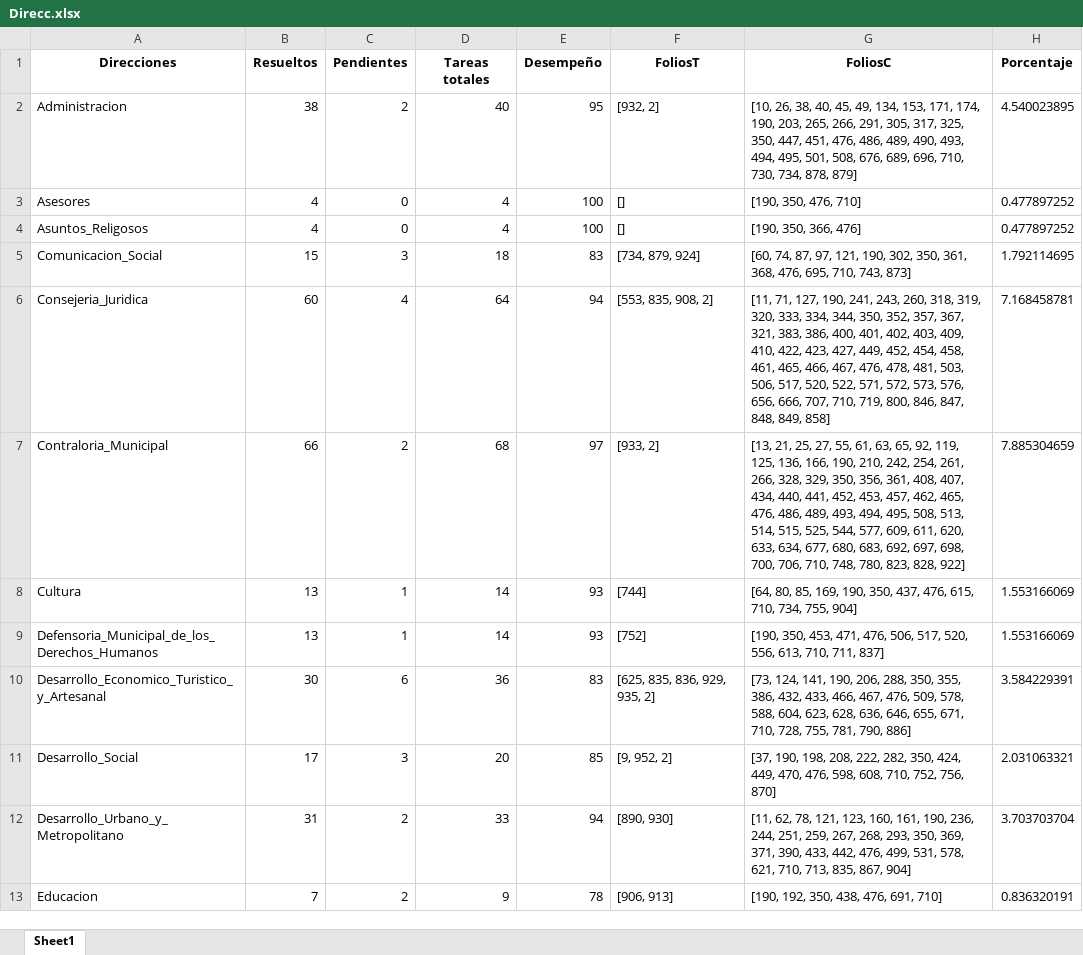
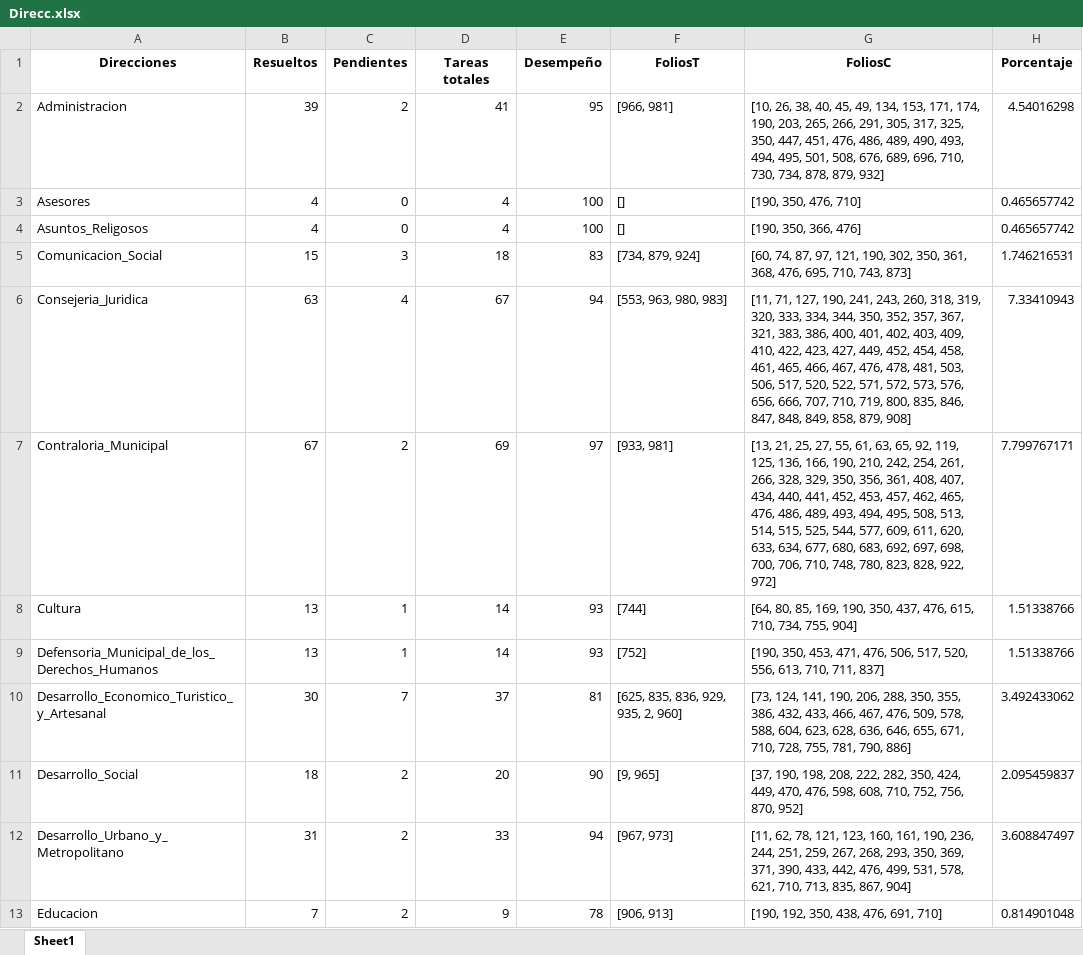
Before and after one commit to DimitryGarces/President-Cliente, an Excel workbook: py/Direcc.xlsx, sheet Sheet1, drawn as a sheet; only a part is shown; values as stored, in another font and other column widths than the file's, no borders; the diff covers the shown part only; the diff names each change by its address in the sheet, - before the commit and + after, or states it on an @@ line.

```diff
--- a/py/Direcc.xlsx (sheet Sheet1)
+++ b/py/Direcc.xlsx (sheet Sheet1)
-B2 (Resueltos): 38
+B2 (Resueltos): 39
-D2 (Tareas totales): 40
+D2 (Tareas totales): 41
-F2 (FoliosT): [932, 2]
+F2 (FoliosT): [966, 981]
-G2 (FoliosC): …734, 878, 879]
+G2 (FoliosC): …734, 878, 879, 932]
-H2 (Porcentaje): 4.540023895
+H2 (Porcentaje): 4.54016298
-H3:H4 (Porcentaje): 0.477897252
+H3:H4 (Porcentaje): 0.465657742
-H5 (Porcentaje): 1.792114695
+H5 (Porcentaje): 1.746216531
-B6 (Resueltos): 60
+B6 (Resueltos): 63
-D6 (Tareas totales): 64
+D6 (Tareas totales): 67
-F6 (FoliosT): [553, 835, 908, 2]
+F6 (FoliosT): [553, 963, 980, 983]
-G6 (FoliosC): …719, 800, 846, 847, 848, 849, 858]
+G6 (FoliosC): …719, 800, 835, 846, 847, 848, 849, 858, 879, 908]
-H6 (Porcentaje): 7.168458781
+H6 (Porcentaje): 7.33410943
-B7 (Resueltos): 66
+B7 (Resueltos): 67
-D7 (Tareas totales): 68
+D7 (Tareas totales): 69
-F7 (FoliosT): [933, 2]
+F7 (FoliosT): [933, 981]
-G7 (FoliosC): …823, 828, 922]
+G7 (FoliosC): …823, 828, 922, 972]
-H7 (Porcentaje): 7.885304659
+H7 (Porcentaje): 7.799767171
-H8:H9 (Porcentaje): 1.553166069
+H8:H9 (Porcentaje): 1.51338766
-C10 (Pendientes): 6
+C10 (Pendientes): 7
-D10 (Tareas totales): 36
+D10 (Tareas totales): 37
-E10 (Desempeño): 83
+E10 (Desempeño): 81
-F10 (FoliosT): [625, 835, 836, 929, 935, 2]
+F10 (FoliosT): [625, 835, 836, 929, 935, 2, 960]
-H10 (Porcentaje): 3.584229391
+H10 (Porcentaje): 3.492433062
-B11 (Resueltos): 17
+B11 (Resueltos): 18
-C11 (Pendientes): 3
+C11 (Pendientes): 2
-E11 (Desempeño): 85
+E11 (Desempeño): 90
-F11 (FoliosT): [9, 952, 2]
+F11 (FoliosT): [9, 965]
-G11 (FoliosC): …752, 756, 870]
+G11 (FoliosC): …752, 756, 870, 952]
-H11 (Porcentaje): 2.031063321
+H11 (Porcentaje): 2.095459837
-F12 (FoliosT): [890, 930]
+F12 (FoliosT): [967, 973]
-H12 (Porcentaje): 3.703703704
+H12 (Porcentaje): 3.608847497
-H13 (Porcentaje): 0.836320191
+H13 (Porcentaje): 0.814901048
```
Also changed, not shown: 72 edited cells elsewhere in this sheet, py/Junio.xlsx, 5 other files.
